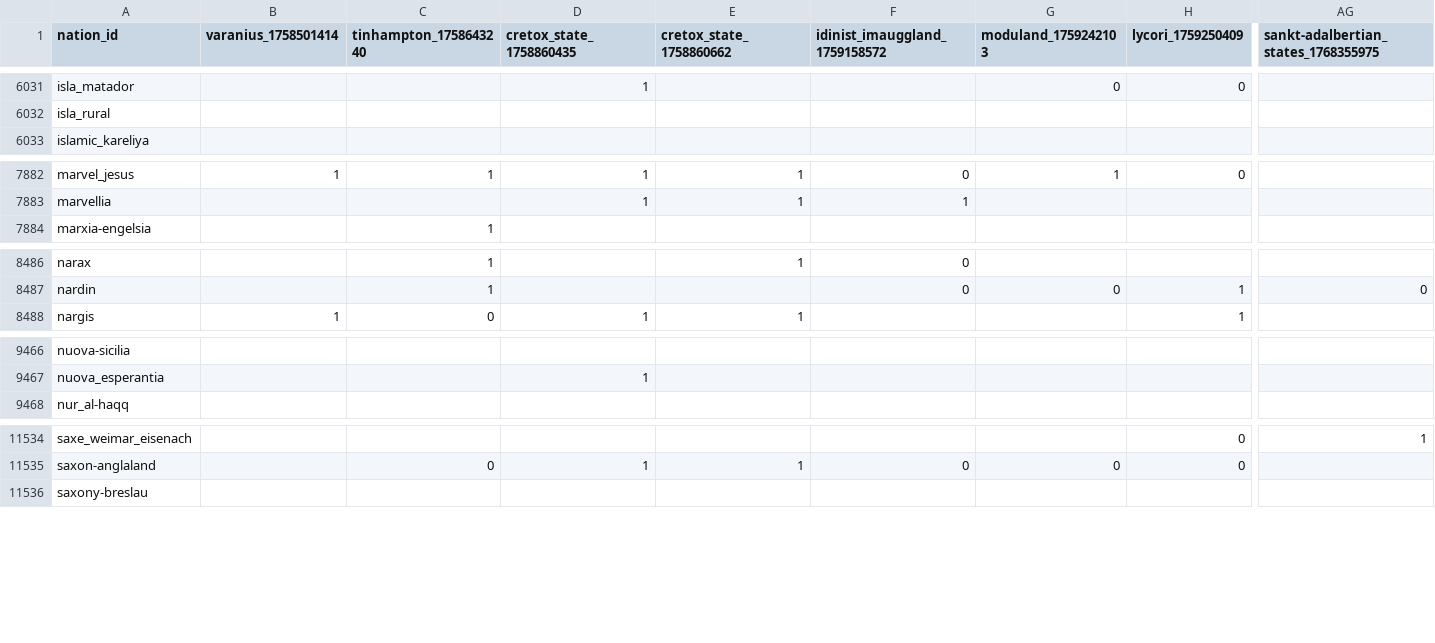
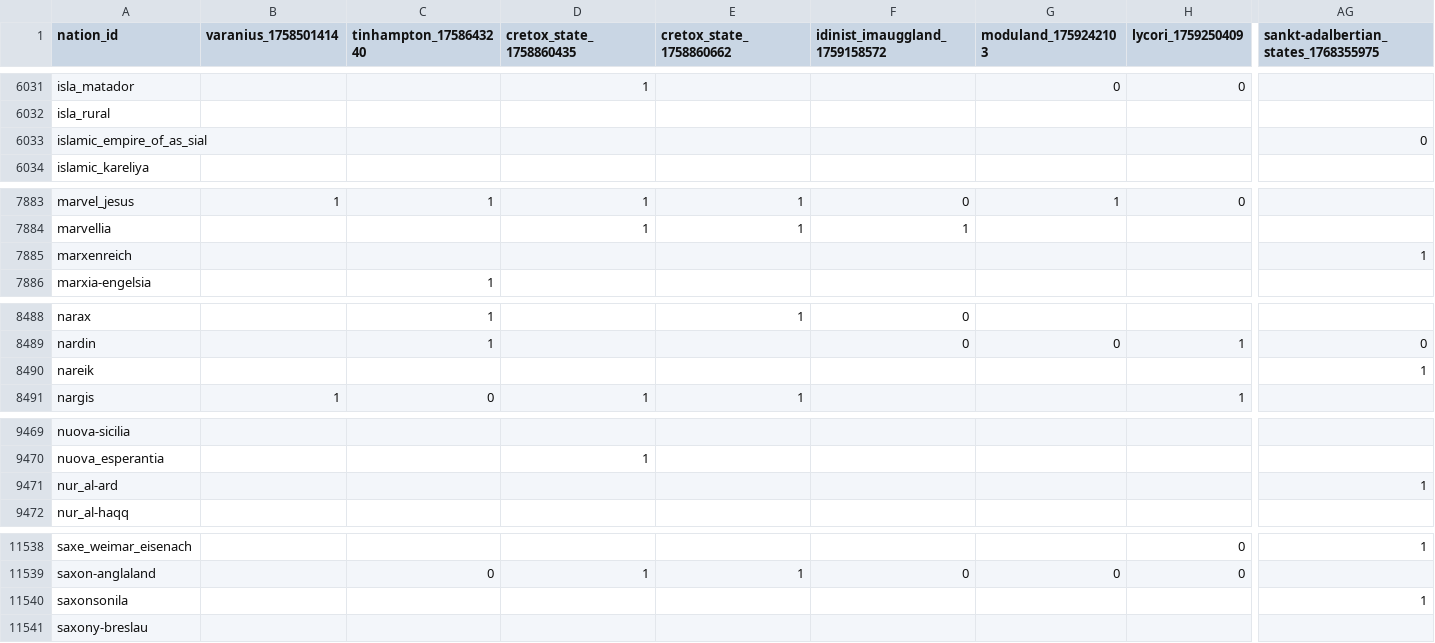
Before and after one commit to Bohaska/wa-voting-records, a CSV file: votes.csv, drawn as a sheet; only a part is shown, gaps mark what is left out; rows hold the shown columns only; the diff covers the shown part only; the diff names each change by its address in the sheet, - before the commit and + after, or states it on an @@ line.

Commit message:
UPDATE: Vote record CSV

```diff
--- a/votes.csv
+++ b/votes.csv
+row 6033: islamic_empire_of_as_sial |  |  |  |  |  |  |  | 0
+row 7885: marxenreich |  |  |  |  |  |  |  | 1
+row 8490: nareik |  |  |  |  |  |  |  | 1
+row 9471: nur_al-ard |  |  |  |  |  |  |  | 1
+row 11540: saxonsonila |  |  |  |  |  |  |  | 1
```
Also changed, not shown: 2 added rows and 33 edited cells elsewhere in this file, 1 other file.
